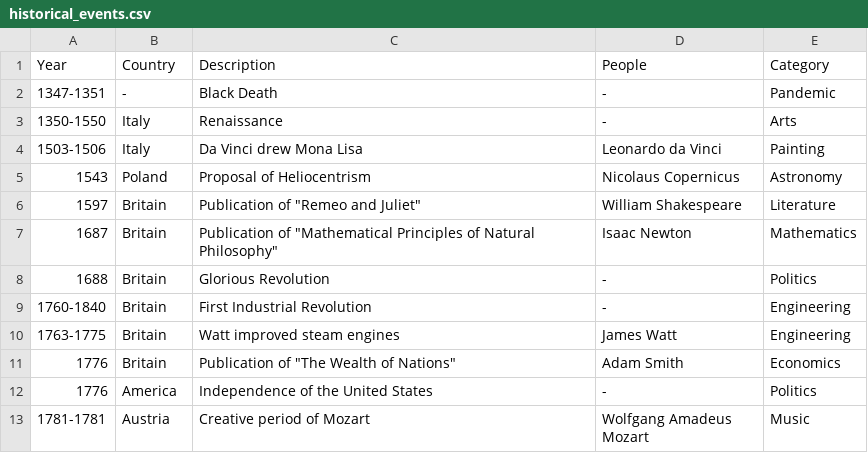
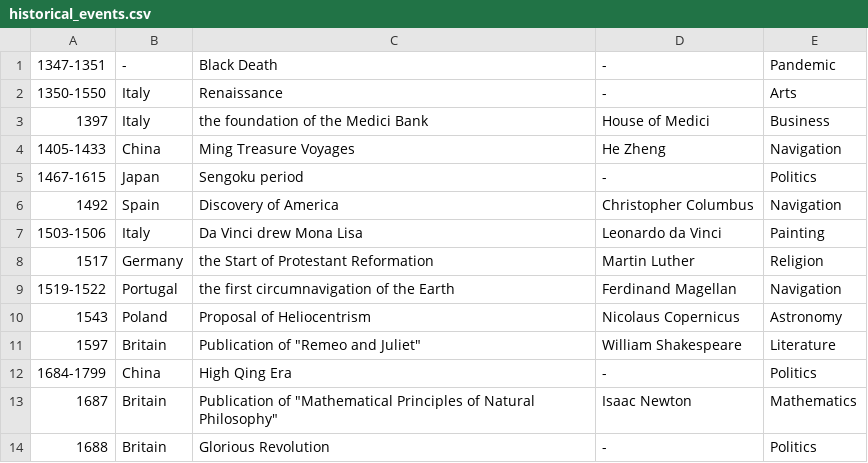
Before and after one commit to zhangk1551/nanopedia, a CSV file: data/historical_events.csv, drawn as a sheet; only a part is shown; the shorter side is filled out with more unchanged rows; removed rows and columns are numbered as before the commit, all else as after; the diff covers the shown part only; the diff names each change by its address in the sheet, - before the commit and + after, or states it on an @@ line.

```diff
--- a/data/historical_events.csv
+++ b/data/historical_events.csv
-row 1: Year | Country | Description | People | Category
+row 3: 1397 | Italy | the foundation of the Medici Bank | House of Medici | Business
+row 4: 1405-1433 | China | Ming Treasure Voyages | He Zheng | Navigation
+row 5: 1467-1615 | Japan | Sengoku period | - | Politics
+row 6: 1492 | Spain | Discovery of America | Christopher Columbus | Navigation
+row 8: 1517 | Germany | the Start of Protestant Reformation | Martin Luther | Religion
+row 9: 1519-1522 | Portugal | the first circumnavigation of the Earth | Ferdinand Magellan | Navigation
+row 12: 1684-1799 | China | High Qing Era | - | Politics
```
Also changed, not shown: 12 added rows and 5 edited cells elsewhere in this file, 1 other file.
